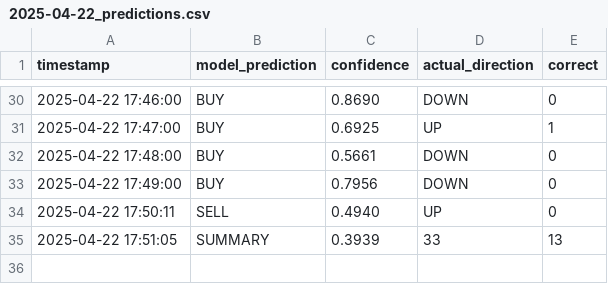
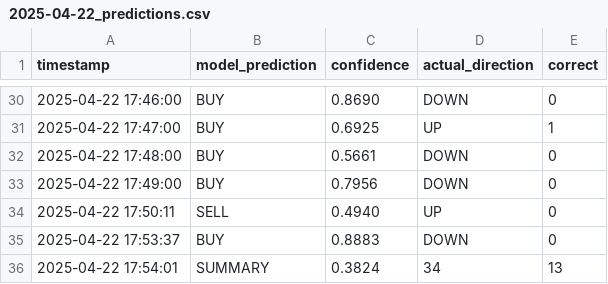
Before and after one commit to iamyusufgoktas/ml-trader1-logs, a CSV file: prediction_logs/2025-04-22_predictions.csv, drawn as a sheet; only a part is shown, gaps mark what is left out.

Commit message:
Update prediction data 2025-04-22T17:54:01.899327+00:00

```diff
--- a/prediction_logs/2025-04-22_predictions.csv
+++ b/prediction_logs/2025-04-22_predictions.csv
@@ -34,2 +34,3 @@ timestamp,model_prediction,confidence,actual_direction,correct
 2025-04-22 17:50:11,SELL,0.4940,UP,0
-2025-04-22 17:51:05,SUMMARY,0.3939,33,13
+2025-04-22 17:53:37,BUY,0.8883,DOWN,0
+2025-04-22 17:54:01,SUMMARY,0.3824,34,13
```
